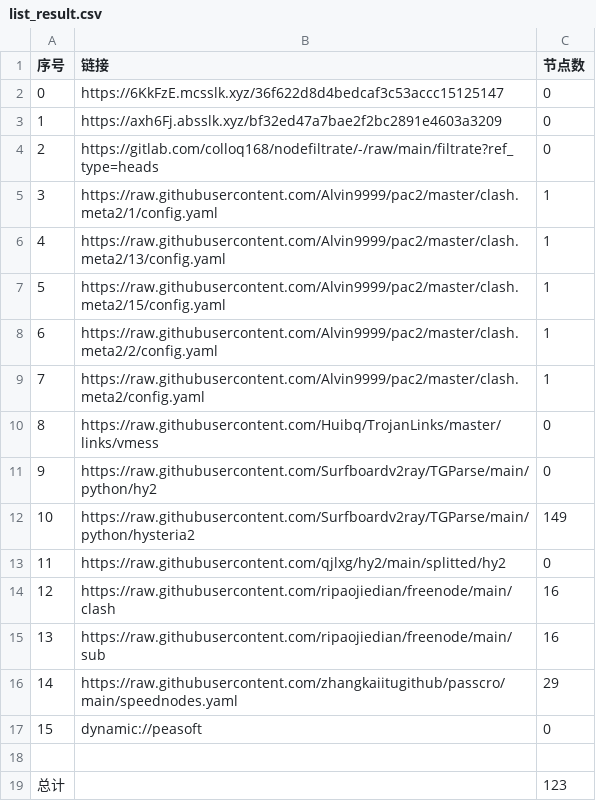
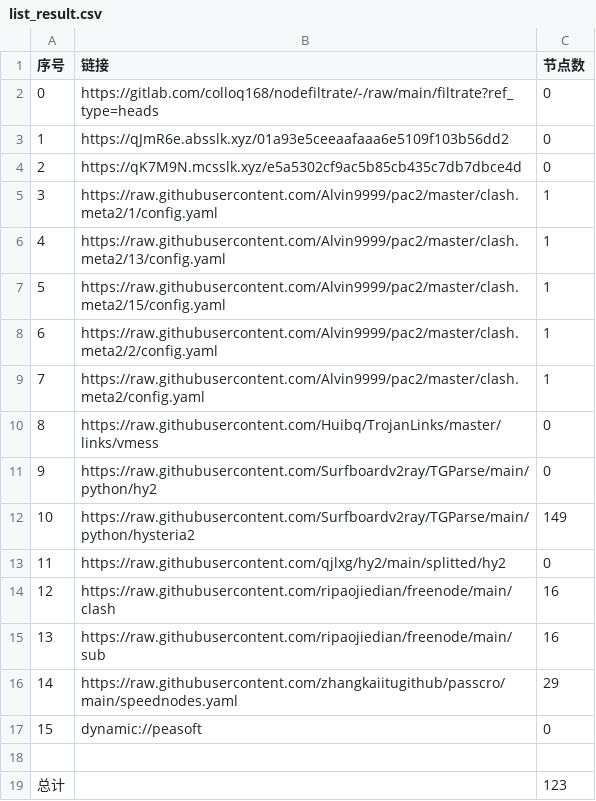
Before and after one commit to aquace/-dl, a CSV file: list_result.csv, drawn as a sheet.

```diff
--- a/list_result.csv
+++ b/list_result.csv
@@ -1,5 +1,5 @@
 序号,链接,节点数
-0,https://6KkFzE.mcsslk.xyz/36f622d8d4bedcaf3c53accc15125147,0
-1,https://axh6Fj.absslk.xyz/bf32ed47a7bae2f2bc2891e4603a3209,0
-2,https://gitlab.com/colloq168/nodefiltrate/-/raw/main/filtrate?ref_type=heads,0
+0,https://gitlab.com/colloq168/nodefiltrate/-/raw/main/filtrate?ref_type=heads,0
+1,https://qJmR6e.absslk.xyz/01a93e5ceeaafaaa6e5109f103b56dd2,0
+2,https://qK7M9N.mcsslk.xyz/e5a5302cf9ac5b85cb435c7db7dbce4d,0
 3,https://raw.githubusercontent.com/Alvin9999/pac2/master/clash.meta2/1/config.yaml,1
```
Also changed, not shown: 3 other files.
